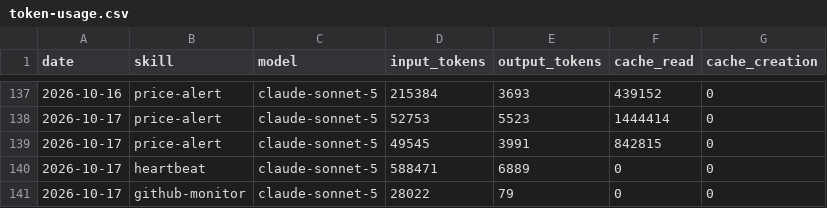
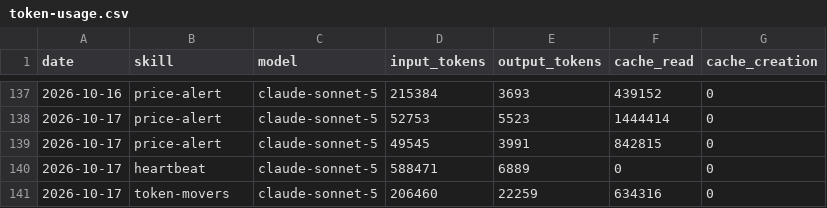
Before and after one commit to ildus650-pixel/aeon, a CSV file: memory/token-usage.csv, drawn as a sheet; only a part is shown, gaps mark what is left out.

Commit message:
chore(token-movers): auto-commit 2026-10-17

```diff
--- a/memory/token-usage.csv
+++ b/memory/token-usage.csv
@@ -140,2 +140,2 @@ date,skill,model,input_tokens,output_tokens,cache_read,cache_creation
 2026-10-17,heartbeat,claude-sonnet-5,588471,6889,0,0
-2026-10-17,github-monitor,claude-sonnet-5,28022,79,0,0
+2026-10-17,token-movers,claude-sonnet-5,206460,22259,634316,0
```
Also changed, not shown: 4 other files.
